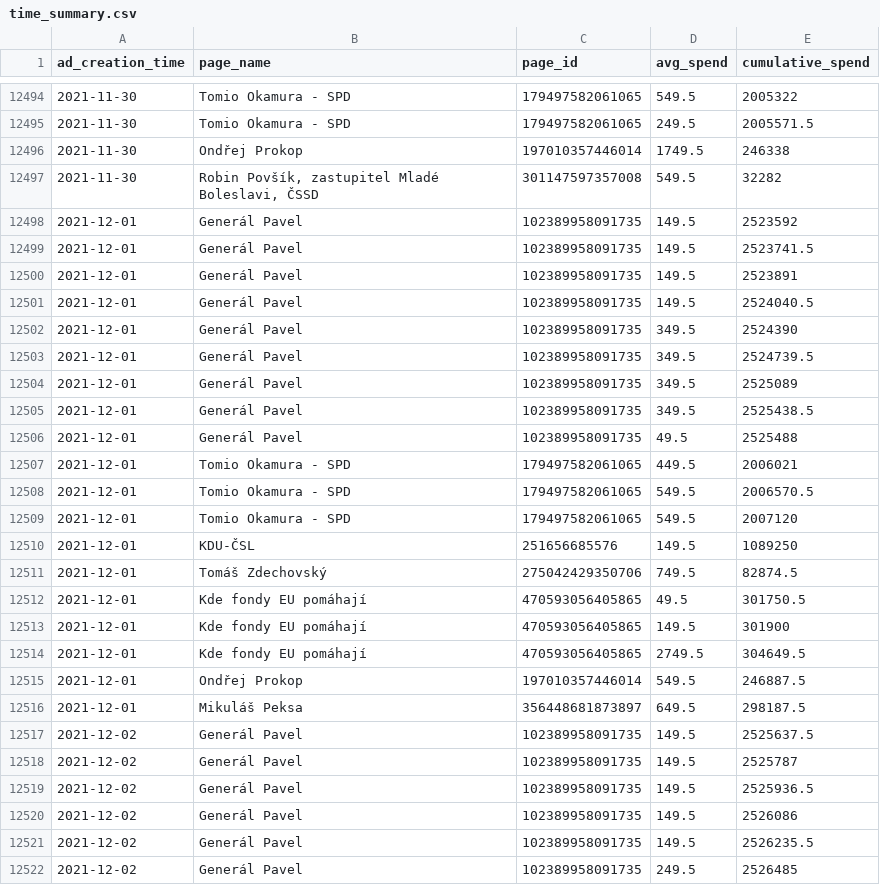
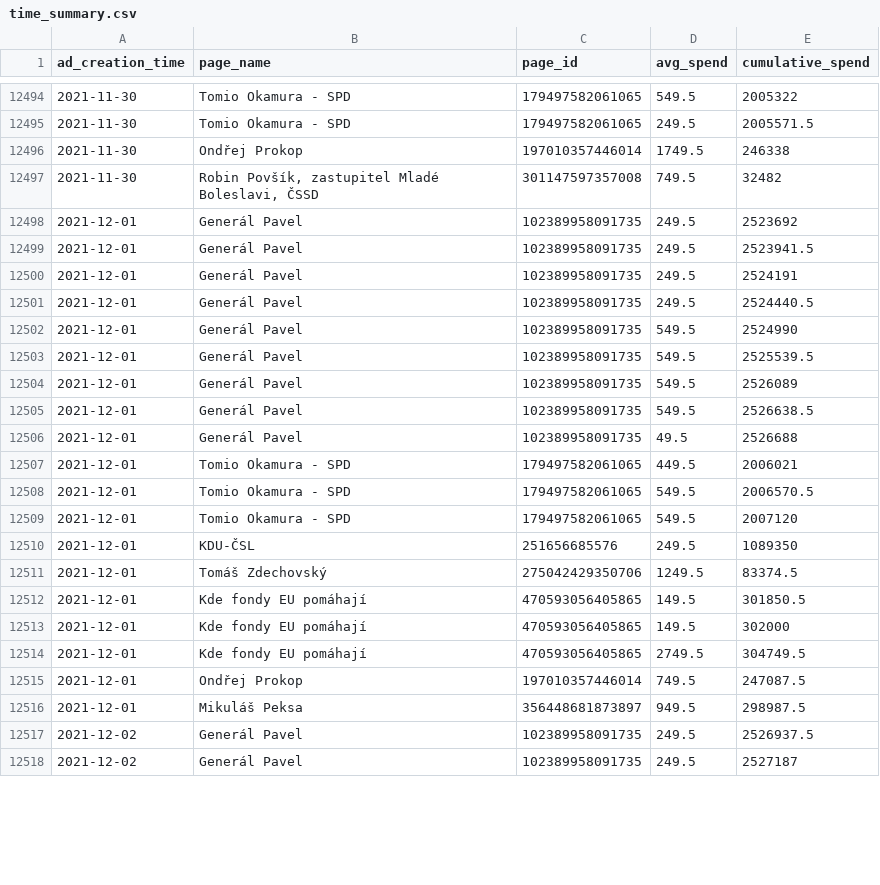
Before and after one commit to opop999/election_monitoring_fb_ads, a CSV file: data/summary_tables/time_summary.csv, drawn as a sheet; only a part is shown, gaps mark what is left out; the diff covers the shown part only.

```diff
--- a/data/summary_tables/time_summary.csv
+++ b/data/summary_tables/time_summary.csv
@@ -12496,12 +12496,12 @@ ad_creation_time,page_name,page_id,avg_spend,cumulative_spend
 2021-11-30,Ondřej Prokop,197010357446014,1749.5,246338
-2021-11-30,"Robin Povšík, zastupitel Mladé Boleslavi, ČSSD",301147597357008,549.5,32282
-2021-12-01,Generál Pavel,102389958091735,149.5,2523592
-2021-12-01,Generál Pavel,102389958091735,149.5,2523741.5
-2021-12-01,Generál Pavel,102389958091735,149.5,2523891
-2021-12-01,Generál Pavel,102389958091735,149.5,2524040.5
-2021-12-01,Generál Pavel,102389958091735,349.5,2524390
-2021-12-01,Generál Pavel,102389958091735,349.5,2524739.5
-2021-12-01,Generál Pavel,102389958091735,349.5,2525089
-2021-12-01,Generál Pavel,102389958091735,349.5,2525438.5
-2021-12-01,Generál Pavel,102389958091735,49.5,2525488
+2021-11-30,"Robin Povšík, zastupitel Mladé Boleslavi, ČSSD",301147597357008,749.5,32482
+2021-12-01,Generál Pavel,102389958091735,249.5,2523692
+2021-12-01,Generál Pavel,102389958091735,249.5,2523941.5
+2021-12-01,Generál Pavel,102389958091735,249.5,2524191
+2021-12-01,Generál Pavel,102389958091735,249.5,2524440.5
+2021-12-01,Generál Pavel,102389958091735,549.5,2524990
+2021-12-01,Generál Pavel,102389958091735,549.5,2525539.5
+2021-12-01,Generál Pavel,102389958091735,549.5,2526089
+2021-12-01,Generál Pavel,102389958091735,549.5,2526638.5
+2021-12-01,Generál Pavel,102389958091735,49.5,2526688
 2021-12-01,Tomio Okamura - SPD,179497582061065,449.5,2006021
@@ -12509,14 +12509,10 @@ ad_creation_time,page_name,page_id,avg_spend,cumulative_spend
 2021-12-01,Tomio Okamura - SPD,179497582061065,549.5,2007120
-2021-12-01,KDU-ČSL,251656685576,149.5,1089250
-2021-12-01,Tomáš Zdechovský,275042429350706,749.5,82874.5
-2021-12-01,Kde fondy EU pomáhají,470593056405865,49.5,301750.5
-2021-12-01,Kde fondy EU pomáhají,470593056405865,149.5,301900
-2021-12-01,Kde fondy EU pomáhají,470593056405865,2749.5,304649.5
-2021-12-01,Ondřej Prokop,197010357446014,549.5,246887.5
-2021-12-01,Mikuláš Peksa,356448681873897,649.5,298187.5
-2021-12-02,Generál Pavel,102389958091735,149.5,2525637.5
-2021-12-02,Generál Pavel,102389958091735,149.5,2525787
-2021-12-02,Generál Pavel,102389958091735,149.5,2525936.5
-2021-12-02,Generál Pavel,102389958091735,149.5,2526086
-2021-12-02,Generál Pavel,102389958091735,149.5,2526235.5
-2021-12-02,Generál Pavel,102389958091735,249.5,2526485
+2021-12-01,KDU-ČSL,251656685576,249.5,1089350
+2021-12-01,Tomáš Zdechovský,275042429350706,1249.5,83374.5
+2021-12-01,Kde fondy EU pomáhají,470593056405865,149.5,301850.5
+2021-12-01,Kde fondy EU pomáhají,470593056405865,149.5,302000
+2021-12-01,Kde fondy EU pomáhají,470593056405865,2749.5,304749.5
+2021-12-01,Ondřej Prokop,197010357446014,749.5,247087.5
+2021-12-01,Mikuláš Peksa,356448681873897,949.5,298987.5
+2021-12-02,Generál Pavel,102389958091735,249.5,2526937.5
+2021-12-02,Generál Pavel,102389958091735,249.5,2527187
```
Also changed, not shown: 12 added rows and 65 edited cells elsewhere in this file, data/summary_tables/ad_summary.csv, data/summary_tables/demographic_summary.csv, 25 other files.
